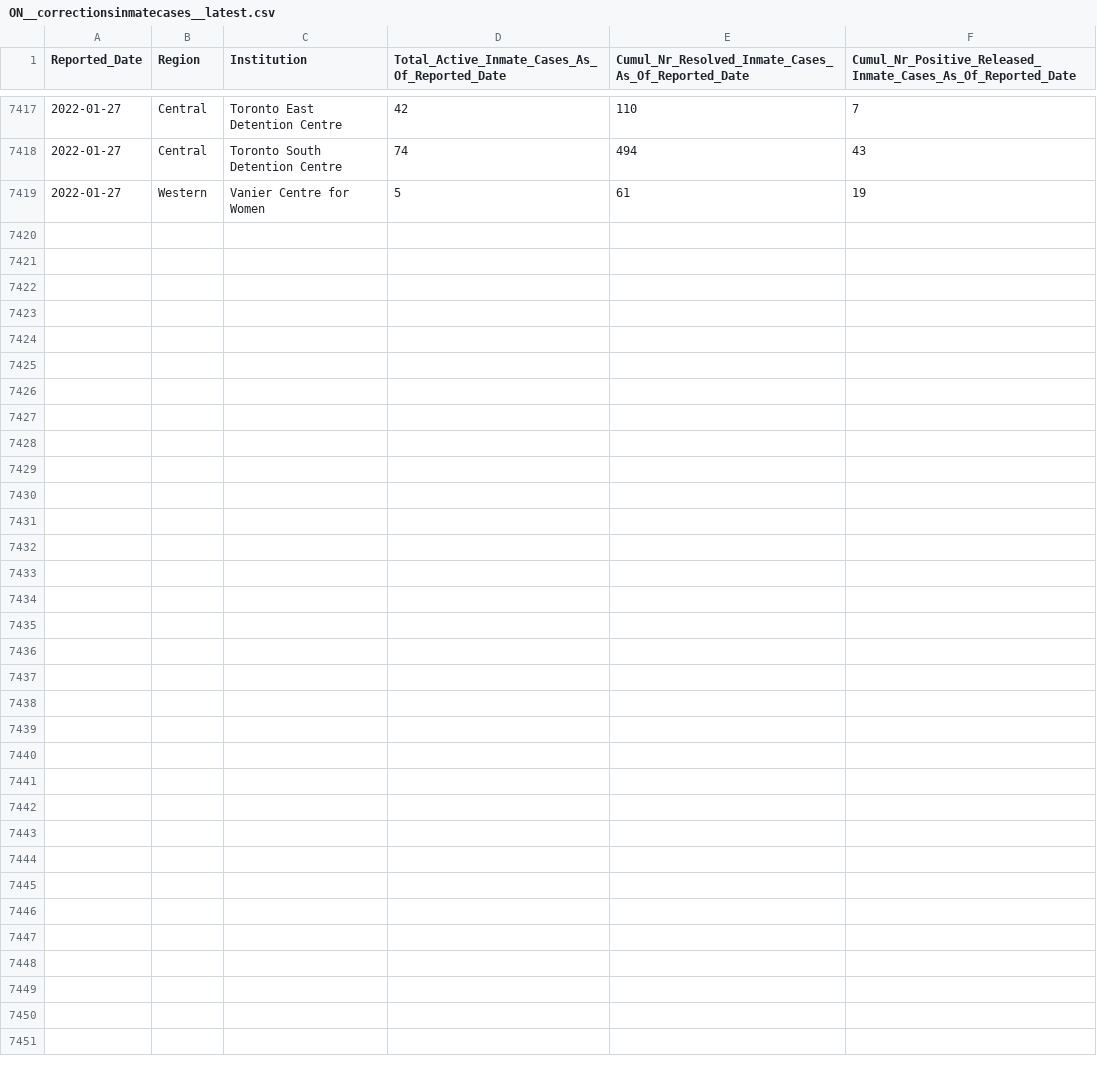
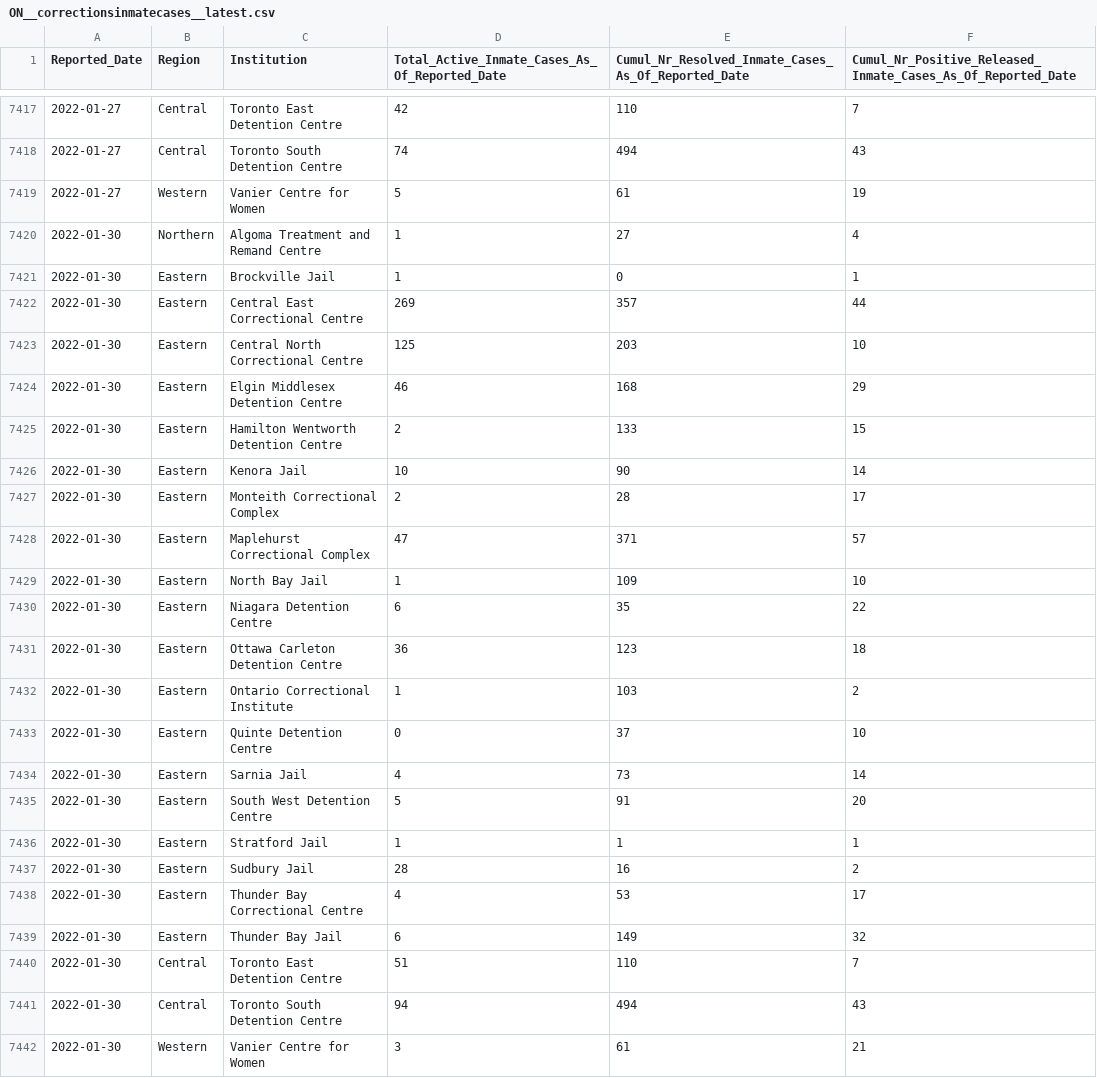
Before and after one commit to Copterz/coronavirus-hc-infobase-archive, a CSV file: ON__correctionsinmatecases__latest.csv, drawn as a sheet; only a part is shown, gaps mark what is left out; the diff names each change by its address in the sheet, - before the commit and + after, or states it on an @@ line.

```diff
--- a/ON__correctionsinmatecases__latest.csv
+++ b/ON__correctionsinmatecases__latest.csv
+row 7420: 2022-01-30 | Northern | Algoma Treatment and Remand Centre | 1 | 27 | 4
+row 7421: 2022-01-30 | Eastern | Brockville Jail | 1 | 0 | 1
+row 7422: 2022-01-30 | Eastern | Central East Correctional Centre | 269 | 357 | 44
+row 7423: 2022-01-30 | Eastern | Central North Correctional Centre | 125 | 203 | 10
+row 7424: 2022-01-30 | Eastern | Elgin Middlesex Detention Centre | 46 | 168 | 29
+row 7425: 2022-01-30 | Eastern | Hamilton Wentworth Detention Centre | 2 | 133 | 15
+row 7426: 2022-01-30 | Eastern | Kenora Jail | 10 | 90 | 14
+row 7427: 2022-01-30 | Eastern | Monteith Correctional Complex | 2 | 28 | 17
+row 7428: 2022-01-30 | Eastern | Maplehurst Correctional Complex | 47 | 371 | 57
+row 7429: 2022-01-30 | Eastern | North Bay Jail | 1 | 109 | 10
+row 7430: 2022-01-30 | Eastern | Niagara Detention Centre | 6 | 35 | 22
+row 7431: 2022-01-30 | Eastern | Ottawa Carleton Detention Centre | 36 | 123 | 18
+row 7432: 2022-01-30 | Eastern | Ontario Correctional Institute | 1 | 103 | 2
+row 7433: 2022-01-30 | Eastern | Quinte Detention Centre | 0 | 37 | 10
+row 7434: 2022-01-30 | Eastern | Sarnia Jail | 4 | 73 | 14
+row 7435: 2022-01-30 | Eastern | South West Detention Centre | 5 | 91 | 20
+row 7436: 2022-01-30 | Eastern | Stratford Jail | 1 | 1 | 1
+row 7437: 2022-01-30 | Eastern | Sudbury Jail | 28 | 16 | 2
+row 7438: 2022-01-30 | Eastern | Thunder Bay Correctional Centre | 4 | 53 | 17
+row 7439: 2022-01-30 | Eastern | Thunder Bay Jail | 6 | 149 | 32
+row 7440: 2022-01-30 | Central | Toronto East Detention Centre | 51 | 110 | 7
+row 7441: 2022-01-30 | Central | Toronto South Detention Centre | 94 | 494 | 43
+row 7442: 2022-01-30 | Western | Vanier Centre for Women | 3 | 61 | 21
```
Also changed, not shown: ON__cases_by_vac_status.csv, ON__vac_status_hosp_icu.csv, 6 other files.
